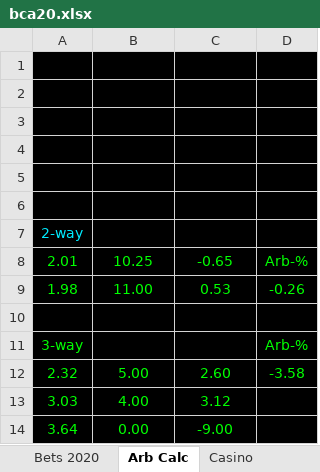
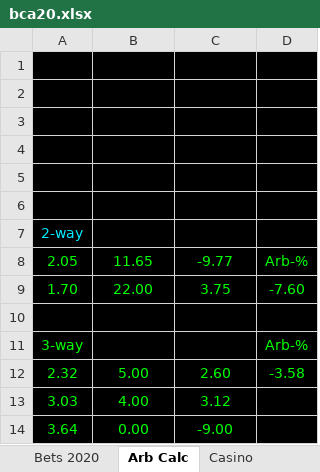
Before and after one commit to Dexcel93/betsit20, an Excel workbook: bca20.xlsx, sheet Arb Calc, drawn as a sheet; values as stored, in another font and other column widths than the file's, no borders; conditional formats not drawn; removed rows and columns are numbered as before the commit, all else as after; the diff names each change by its address in the sheet, - before the commit and + after, or states it on an @@ line.

```diff
--- a/bca20.xlsx (sheet Arb Calc)
+++ b/bca20.xlsx (sheet Arb Calc)
-row 8: 2.01 | 10.25 | -0.65 | Arb-%
-row 9: 1.98 | 11.00 | 0.53 | -0.26
+row 8: 2.05 | 11.65 | -9.77 | Arb-%
+row 9: 1.70 | 22.00 | 3.75 | -7.60
```
Also changed, not shown: sheet Bets 2020, sheet Casino, sheet Crypto.
